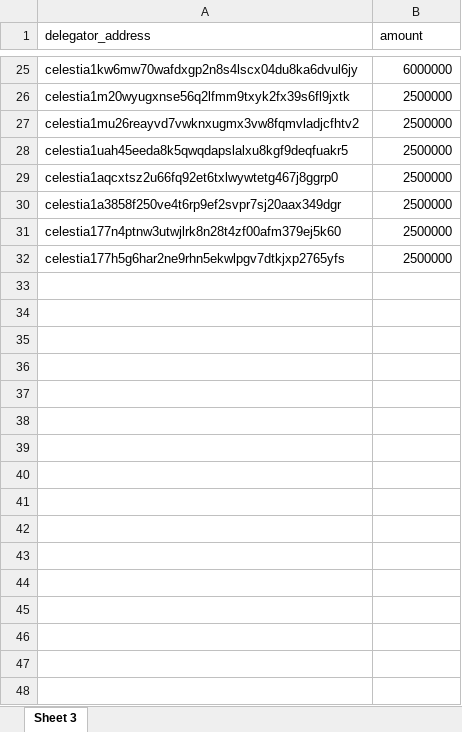
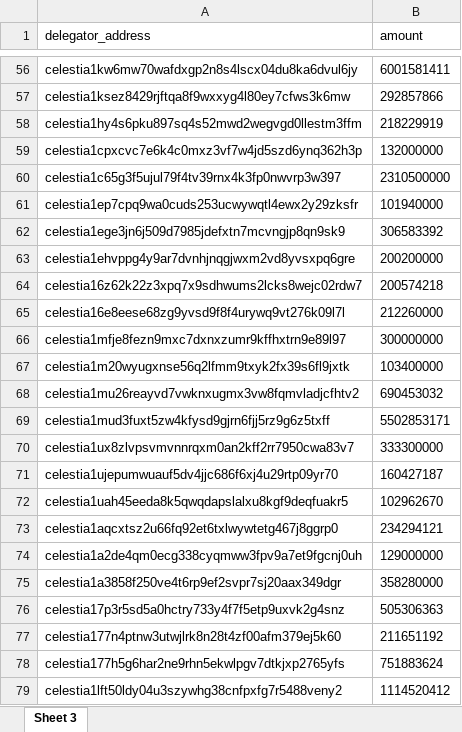
Before and after one commit to olimdzhon/script, an Excel workbook: celestia.xlsx, sheet Sheet 3, drawn as a sheet; only a part is shown, gaps mark what is left out; values as stored, in another font and other column widths than the file's, no borders; addresses are those after the commit; the diff covers the shown part only; the diff names each change by its address in the sheet, - before the commit and + after, or states it on an @@ line.

Commit message:
compensate celestia;

```diff
--- a/celestia.xlsx (sheet Sheet 3)
+++ b/celestia.xlsx (sheet Sheet 3)
-B56 (amount): 6000000
+B56 (amount): 6001581411
+row 57: celestia1ksez8429rjftqa8f9wxxyg4l80ey7cfws3k6mw | 292857866
+row 58: celestia1hy4s6pku897sq4s52mwd2wegvgd0llestm3ffm | 218229919
+row 59: celestia1cpxcvc7e6k4c0mxz3vf7w4jd5szd6ynq362h3p | 132000000
+row 60: celestia1c65g3f5ujul79f4tv39rnx4k3fp0nwvrp3w397 | 2310500000
+row 61: celestia1ep7cpq9wa0cuds253ucwywqtl4ewx2y29zksfr | 101940000
+row 62: celestia1ege3jn6j509d7985jdefxtn7mcvngjp8qn9sk9 | 306583392
+row 63: celestia1ehvppg4y9ar7dvnhjnqgjwxm2vd8yvsxpq6gre | 200200000
+row 64: celestia16z62k22z3xpq7x9sdhwums2lcks8wejc02rdw7 | 200574218
+row 65: celestia16e8eese68zg9yvsd9f8f4urywq9vt276k09l7l | 212260000
+row 66: celestia1mfje8fezn9mxc7dxnxzumr9kffhxtrn9e89l97 | 300000000
-B67 (amount): 2500000
+B67 (amount): 103400000
-B68 (amount): 2500000
+B68 (amount): 690453032
+row 69: celestia1mud3fuxt5zw4kfysd9gjrn6fjj5rz9g6z5txff | 5502853171
+row 70: celestia1ux8zlvpsvmvnnrqxm0an2kff2rr7950cwa83v7 | 333300000
+row 71: celestia1ujepumwuauf5dv4jjc686f6xj4u29rtp09yr70 | 160427187
-B72 (amount): 2500000
+B72 (amount): 102962670
-B73 (amount): 2500000
+B73 (amount): 234294121
+row 74: celestia1a2de4qm0ecg338cyqmww3fpv9a7et9fgcnj0uh | 129000000
-B75 (amount): 2500000
+B75 (amount): 358280000
+row 76: celestia17p3r5sd5a0hctry733y4f7f5etp9uxvk2g4snz | 505306363
-B77 (amount): 2500000
+B77 (amount): 211651192
-B78 (amount): 2500000
+B78 (amount): 751883624
+row 79: celestia1lft50ldy04u3szywhg38cnfpxfg7r5488veny2 | 1114520412
```
Also changed, not shown: 31 added rows and 21 edited cells elsewhere in this sheet, 1.xlsx, 2 other files.
